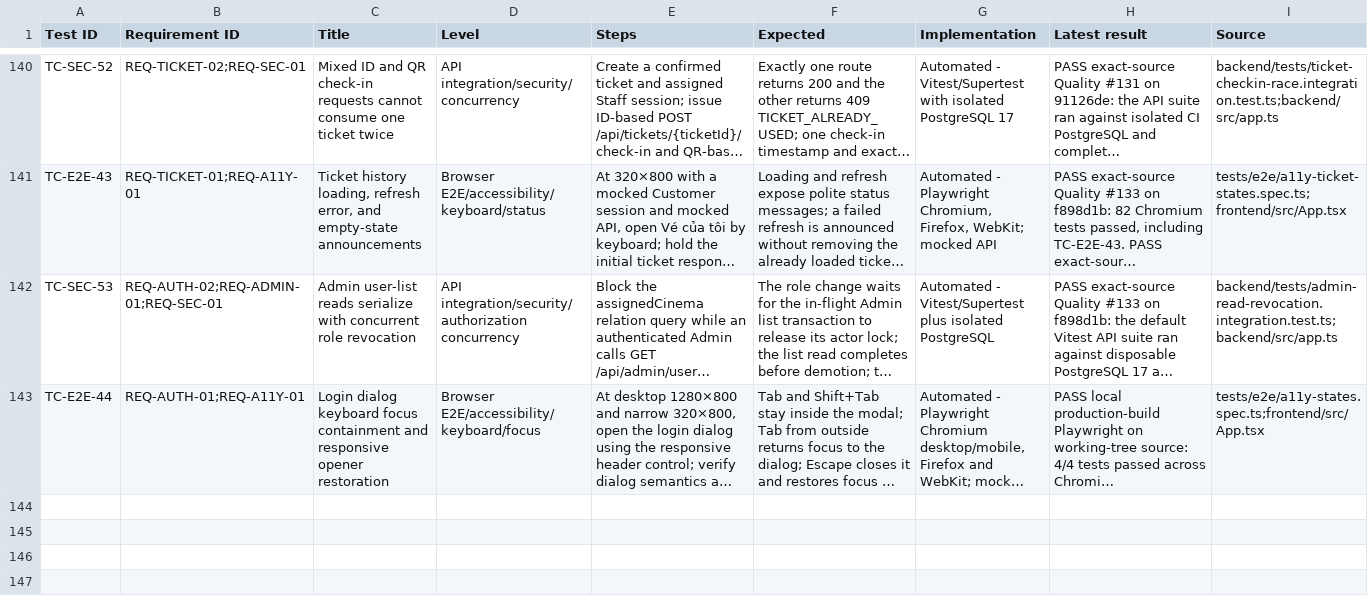
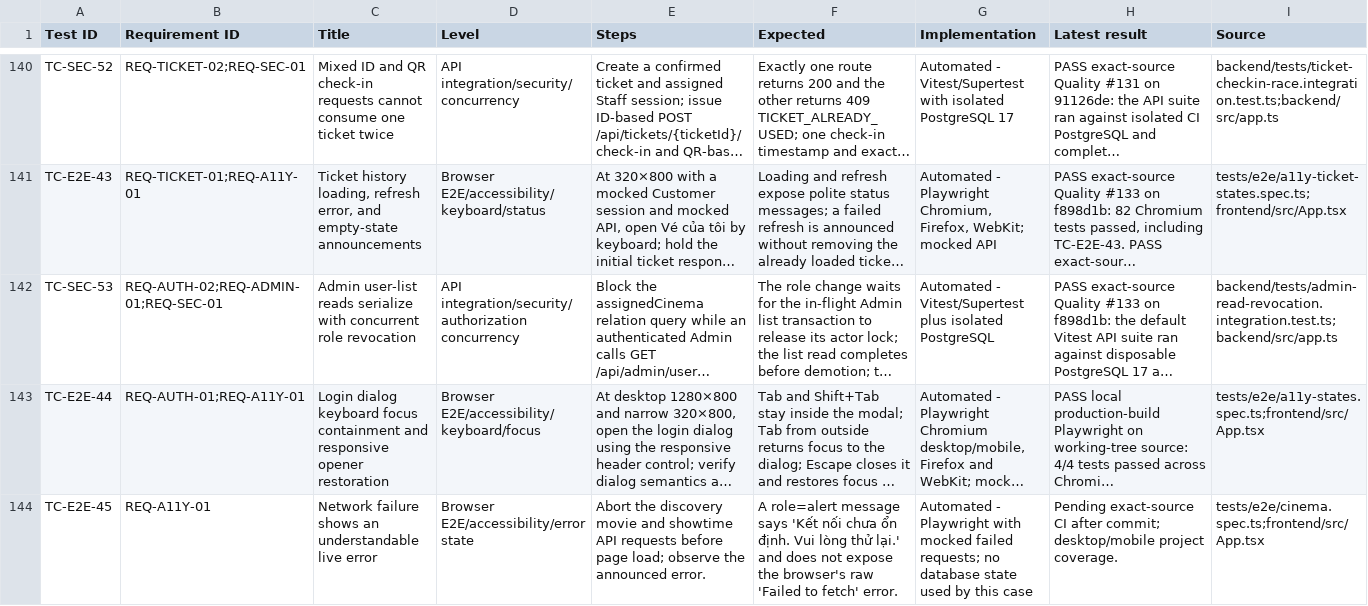
Before and after one commit to mahTuqn/DGKD_GK, a CSV file: docs/04-test-cases.csv, drawn as a sheet; only a part is shown, gaps mark what is left out; long unchanged cells end in …; the diff covers the shown part only; the diff names each change by its address in the sheet, - before the commit and + after, or states it on an @@ line.

Commit message:
test(qa): cover offline errors and public cinema JSON encoding

```diff
--- a/docs/04-test-cases.csv
+++ b/docs/04-test-cases.csv
+row 144: TC-E2E-45 | REQ-A11Y-01 | Network failure shows an understandable live error | Browser E2E/accessibility/error state | Abort the discovery movie and showtime API requests before page load; observe the announced error. | A role=alert message says 'Kết nối chưa ổn định. Vui lòng thử lại.' and does not expose the browser's raw 'Failed to fetch' error. | Automated - Playwright with mocked failed requests; no database state used by this case | Pending exact-source CI after commit; desktop/mobile project coverage. | tests/e2e/cinema.spec.ts;frontend/src/App.tsx
```
Also changed, not shown: 1 added row and 2 edited cells elsewhere in this file, docs/03-rtm.csv, 6 other files.
